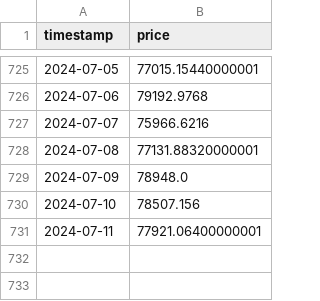
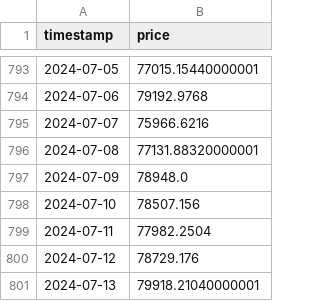
Before and after one commit to oosta/bitcoin, a CSV file: data/bitcoin_prices.csv, drawn as a sheet; only a part is shown, gaps mark what is left out; the diff covers the shown part only.

```diff
--- a/data/bitcoin_prices.csv
+++ b/data/bitcoin_prices.csv
@@ -730,2 +798,4 @@ timestamp,price
 2024-07-10,78507.156
-2024-07-11,77921.06400000001
+2024-07-11,77982.2504
+2024-07-12,78729.176
+2024-07-13,79918.21040000001
```
Also changed, not shown: 68 added rows elsewhere in this file, data/backtest_results.csv, data/bitcoin_data.csv, 14 other files.
